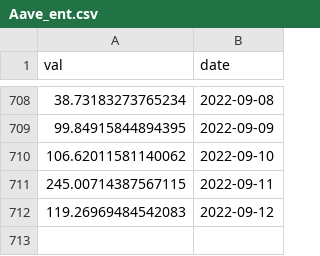
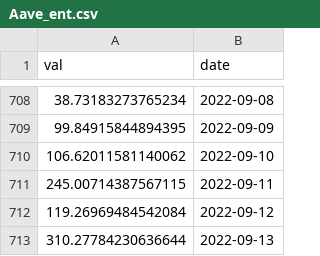
Before and after one commit to VanessaRussellbtcmcpv/SoK_Blockchain_Decentralization, a CSV file: Data_TokenIndex/Aave_ent.csv, drawn as a sheet; only a part is shown, gaps mark what is left out.

```diff
--- a/Data_TokenIndex/Aave_ent.csv
+++ b/Data_TokenIndex/Aave_ent.csv
@@ -711,2 +711,3 @@ val,date
 245.00714387567115,2022-09-11
-119.26969484542083,2022-09-12
+119.26969484542084,2022-09-12
+310.27784230636644,2022-09-13
```
Also changed, not shown: Data_TokenIndex/CVXCRV_ent.csv, Data_TokenIndex/Dai_ent.csv, 16 other files.
